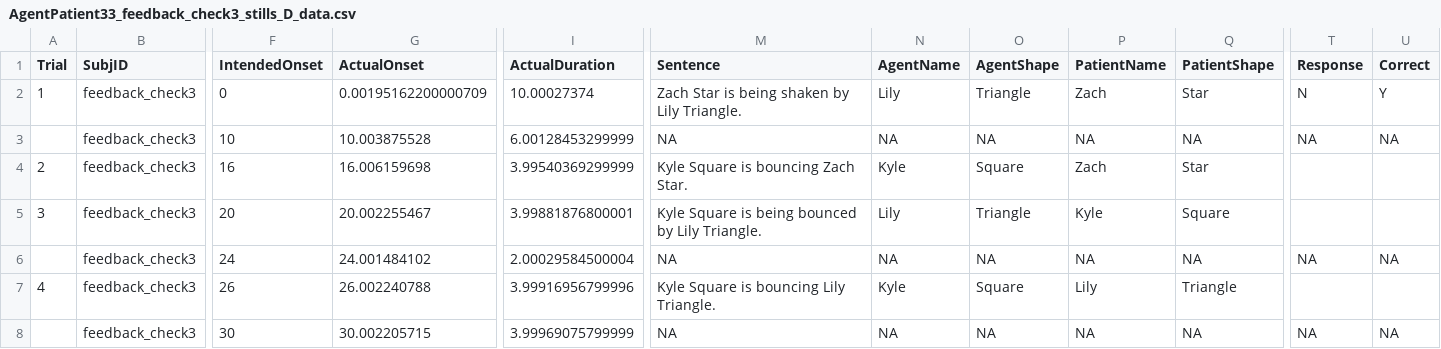
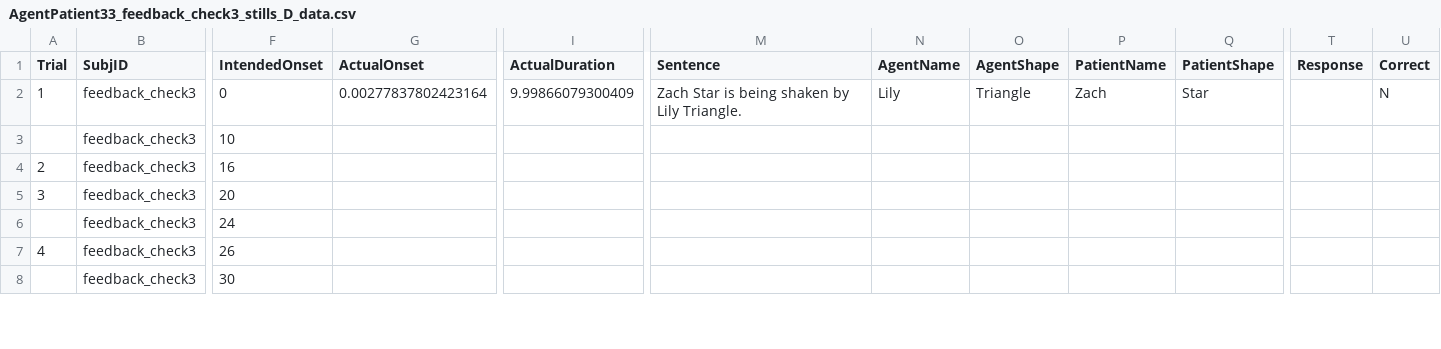
Before and after one commit to mekline/AgentPatient_Pilot, a CSV file: Experiment pilot 2/data/AgentPatient33_feedback_check3_stills_D_data.csv, drawn as a sheet; only a part is shown, gaps mark what is left out; removed rows and columns are numbered as before the commit, all else as after; rows hold the shown columns only; the diff covers the shown part only; the diff names each change by its address in the sheet, - before the commit and + after, or states it on an @@ line.

Commit message:
v33 Question Timing Correction
The variable TIME_Q is now 4 seconds, to make sure the question is displayed long enough for subjects to read it.

```diff
--- a/Experiment pilot 2/data/AgentPatient33_feedback_check3_stills_D_data.csv
+++ b/Experiment pilot 2/data/AgentPatient33_feedback_check3_stills_D_data.csv
-G2 (ActualOnset): 0.00195162200000709
+G2 (ActualOnset): 0.00277837802423164
-I2 (ActualDuration): 10.00027374
+I2 (ActualDuration): 9.99866079300409
-T2 (Response): N
+T2 (Response): (empty)
-U2 (Correct): Y
+U2 (Correct): N
-row 3:  | feedback_check3 | 10 | 10.003875528 | 6.00128453299999 | NA | NA | NA | NA | NA | NA | NA
+row 3:  | feedback_check3 | 10
-G4 (ActualOnset): 16.006159698
+G4 (ActualOnset): (empty)
-I4 (ActualDuration): 3.99540369299999
+I4 (ActualDuration): (empty)
-M4 (Sentence): Kyle Square is bouncing Zach Star.
+M4 (Sentence): (empty)
-N4 (AgentName): Kyle
+N4 (AgentName): (empty)
-O4 (AgentShape): Square
+O4 (AgentShape): (empty)
-P4 (PatientName): Zach
+P4 (PatientName): (empty)
-Q4 (PatientShape): Star
+Q4 (PatientShape): (empty)
-G5 (ActualOnset): 20.002255467
+G5 (ActualOnset): (empty)
-I5 (ActualDuration): 3.99881876800001
+I5 (ActualDuration): (empty)
-M5 (Sentence): Kyle Square is being bounced by Lily Triangle.
+M5 (Sentence): (empty)
-N5 (AgentName): Lily
+N5 (AgentName): (empty)
-O5 (AgentShape): Triangle
+O5 (AgentShape): (empty)
-P5 (PatientName): Kyle
+P5 (PatientName): (empty)
-Q5 (PatientShape): Square
+Q5 (PatientShape): (empty)
-row 6:  | feedback_check3 | 24 | 24.001484102 | 2.00029584500004 | NA | NA | NA | NA | NA | NA | NA
+row 6:  | feedback_check3 | 24
-G7 (ActualOnset): 26.002240788
+G7 (ActualOnset): (empty)
-I7 (ActualDuration): 3.99916956799996
+I7 (ActualDuration): (empty)
-M7 (Sentence): Kyle Square is bouncing Lily Triangle.
+M7 (Sentence): (empty)
-N7 (AgentName): Kyle
+N7 (AgentName): (empty)
-O7 (AgentShape): Square
+O7 (AgentShape): (empty)
-P7 (PatientName): Lily
+P7 (PatientName): (empty)
-Q7 (PatientShape): Triangle
+Q7 (PatientShape): (empty)
-row 8:  | feedback_check3 | 30 | 30.002205715 | 3.99969075799999 | NA | NA | NA | NA | NA | NA | NA
+row 8:  | feedback_check3 | 30
```
Also changed, not shown: 2 added rows, 2 removed rows and 21 edited cells elsewhere in this file, 13 other files.
